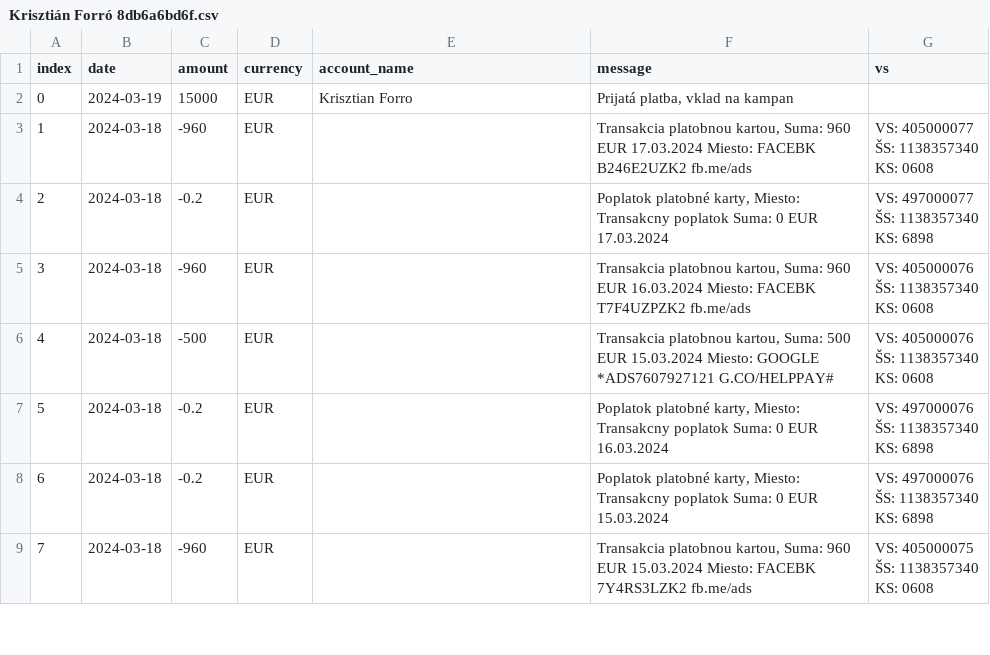
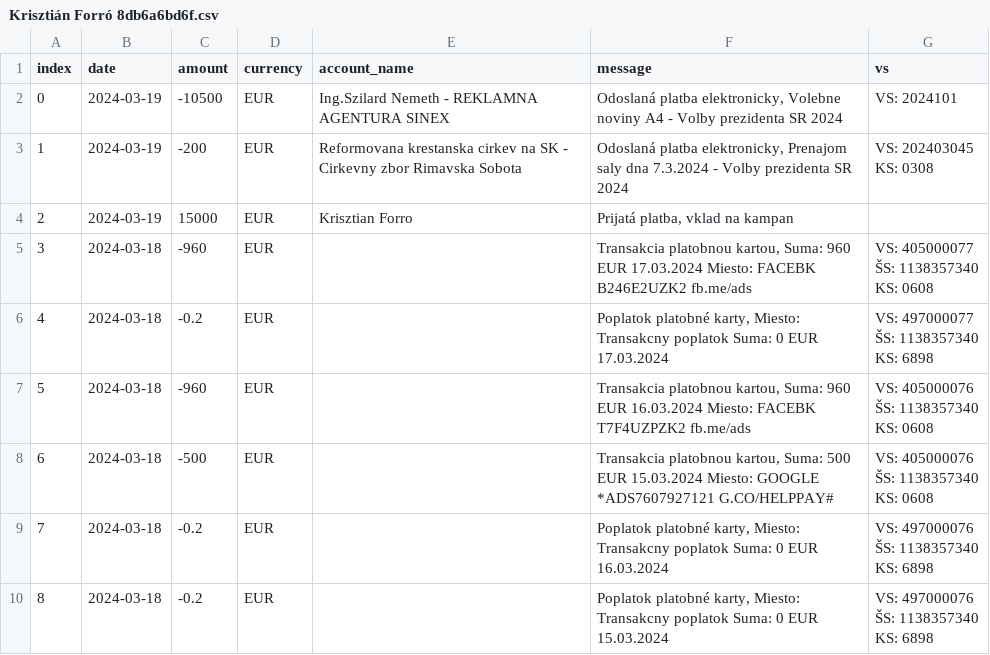
Before and after one commit to matusv/presidential-elections-slovakia-2024, a CSV file: accounts/Krisztián Forró 8db6a6bd6f.csv, drawn as a sheet; only a part is shown; the shorter side is filled out with more unchanged rows; addresses are those after the commit; ↵ is a line break in a cell; the diff names each change by its address in the sheet, - before the commit and + after, or states it on an @@ line.

```diff
--- a/accounts/Krisztián Forró 8db6a6bd6f.csv
+++ b/accounts/Krisztián Forró 8db6a6bd6f.csv
+row 2: 0 | 2024-03-19 | -10500 | EUR | Ing.Szilard Nemeth - REKLAMNA AGENTURA SINEX | Odoslaná platba elektronicky, Volebne noviny A4 - Volby prezidenta SR 2024 | VS: 2024101
+row 3: 1 | 2024-03-19 | -200 | EUR | Reformovana krestanska cirkev na SK - Cirkevny zbor Rimavska Sobota | Odoslaná platba elektronicky, Prenajom saly dna 7.3.2024 - Volby prezidenta SR 2024 | VS: 202403045 ↵ KS: 0308
@@ column A (index) renumbered from row 4 down @@
```
Also changed, not shown: accounts/Štefan Harabin 5203410854.csv, aggregation_no_returns.csv, 2 other files.
